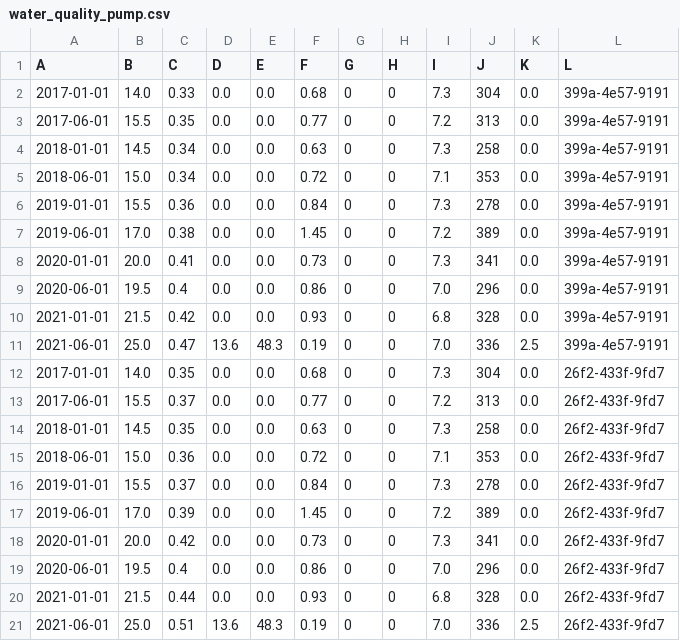
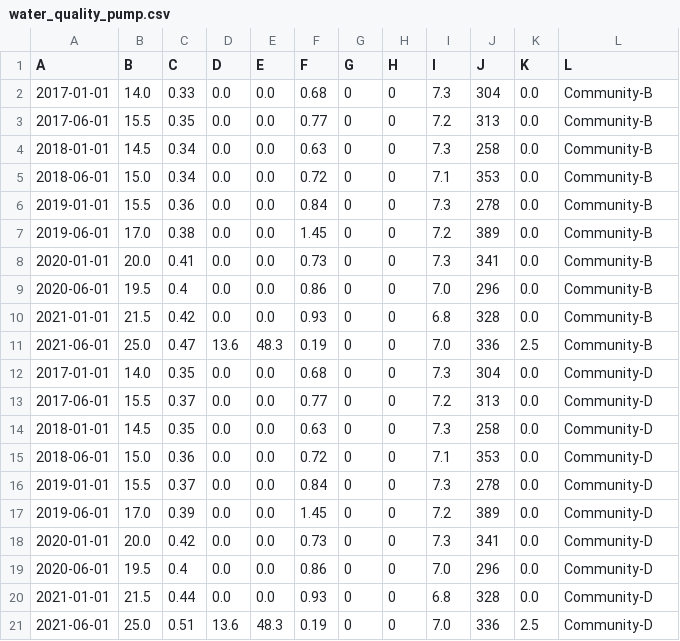
Before and after one commit to akvo/water-safety-plan, a CSV file: backend/data/monitoring/water_quality_pump.csv, drawn as a sheet.

Commit message:
[#12] Change UUID to Alphabet community

```diff
--- a/backend/data/monitoring/water_quality_pump.csv
+++ b/backend/data/monitoring/water_quality_pump.csv
@@ -1,21 +1,21 @@
 A,B,C,D,E,F,G,H,I,J,K,L
-2017-01-01,14.0,0.33,0.0,0.0,0.68,0,0,7.3,304,0.0,399a-4e57-9191
-2017-06-01,15.5,0.35,0.0,0.0,0.77,0,0,7.2,313,0.0,399a-4e57-9191
-2018-01-01,14.5,0.34,0.0,0.0,0.63,0,0,7.3,258,0.0,399a-4e57-9191
-2018-06-01,15.0,0.34,0.0,0.0,0.72,0,0,7.1,353,0.0,399a-4e57-9191
-2019-01-01,15.5,0.36,0.0,0.0,0.84,0,0,7.3,278,0.0,399a-4e57-9191
-2019-06-01,17.0,0.38,0.0,0.0,1.45,0,0,7.2,389,0.0,399a-4e57-9191
-2020-01-01,20.0,0.41,0.0,0.0,0.73,0,0,7.3,341,0.0,399a-4e57-9191
-2020-06-01,19.5,0.4,0.0,0.0,0.86,0,0,7.0,296,0.0,399a-4e57-9191
-2021-01-01,21.5,0.42,0.0,0.0,0.93,0,0,6.8,328,0.0,399a-4e57-9191
-2021-06-01,25.0,0.47,13.6,48.3,0.19,0,0,7.0,336,2.5,399a-4e57-9191
-2017-01-01,14.0,0.35,0.0,0.0,0.68,0,0,7.3,304,0.0,26f2-433f-9fd7
-2017-06-01,15.5,0.37,0.0,0.0,0.77,0,0,7.2,313,0.0,26f2-433f-9fd7
-2018-01-01,14.5,0.35,0.0,0.0,0.63,0,0,7.3,258,0.0,26f2-433f-9fd7
-2018-06-01,15.0,0.36,0.0,0.0,0.72,0,0,7.1,353,0.0,26f2-433f-9fd7
-2019-01-01,15.5,0.37,0.0,0.0,0.84,0,0,7.3,278,0.0,26f2-433f-9fd7
-2019-06-01,17.0,0.39,0.0,0.0,1.45,0,0,7.2,389,0.0,26f2-433f-9fd7
-2020-01-01,20.0,0.42,0.0,0.0,0.73,0,0,7.3,341,0.0,26f2-433f-9fd7
-2020-06-01,19.5,0.4,0.0,0.0,0.86,0,0,7.0,296,0.0,26f2-433f-9fd7
-2021-01-01,21.5,0.44,0.0,0.0,0.93,0,0,6.8,328,0.0,26f2-433f-9fd7
-2021-06-01,25.0,0.51,13.6,48.3,0.19,0,0,7.0,336,2.5,26f2-433f-9fd7
+2017-01-01,14.0,0.33,0.0,0.0,0.68,0,0,7.3,304,0.0,Community-B
+2017-06-01,15.5,0.35,0.0,0.0,0.77,0,0,7.2,313,0.0,Community-B
+2018-01-01,14.5,0.34,0.0,0.0,0.63,0,0,7.3,258,0.0,Community-B
+2018-06-01,15.0,0.34,0.0,0.0,0.72,0,0,7.1,353,0.0,Community-B
+2019-01-01,15.5,0.36,0.0,0.0,0.84,0,0,7.3,278,0.0,Community-B
+2019-06-01,17.0,0.38,0.0,0.0,1.45,0,0,7.2,389,0.0,Community-B
+2020-01-01,20.0,0.41,0.0,0.0,0.73,0,0,7.3,341,0.0,Community-B
+2020-06-01,19.5,0.4,0.0,0.0,0.86,0,0,7.0,296,0.0,Community-B
+2021-01-01,21.5,0.42,0.0,0.0,0.93,0,0,6.8,328,0.0,Community-B
+2021-06-01,25.0,0.47,13.6,48.3,0.19,0,0,7.0,336,2.5,Community-B
+2017-01-01,14.0,0.35,0.0,0.0,0.68,0,0,7.3,304,0.0,Community-D
+2017-06-01,15.5,0.37,0.0,0.0,0.77,0,0,7.2,313,0.0,Community-D
+2018-01-01,14.5,0.35,0.0,0.0,0.63,0,0,7.3,258,0.0,Community-D
+2018-06-01,15.0,0.36,0.0,0.0,0.72,0,0,7.1,353,0.0,Community-D
+2019-01-01,15.5,0.37,0.0,0.0,0.84,0,0,7.3,278,0.0,Community-D
+2019-06-01,17.0,0.39,0.0,0.0,1.45,0,0,7.2,389,0.0,Community-D
+2020-01-01,20.0,0.42,0.0,0.0,0.73,0,0,7.3,341,0.0,Community-D
+2020-06-01,19.5,0.4,0.0,0.0,0.86,0,0,7.0,296,0.0,Community-D
+2021-01-01,21.5,0.44,0.0,0.0,0.93,0,0,6.8,328,0.0,Community-D
+2021-06-01,25.0,0.51,13.6,48.3,0.19,0,0,7.0,336,2.5,Community-D
```
Also changed, not shown: backend/data/monitoring/contamination_of_zon.csv, backend/data/monitoring/damage_hand_pump_and.csv, 13 other files.
